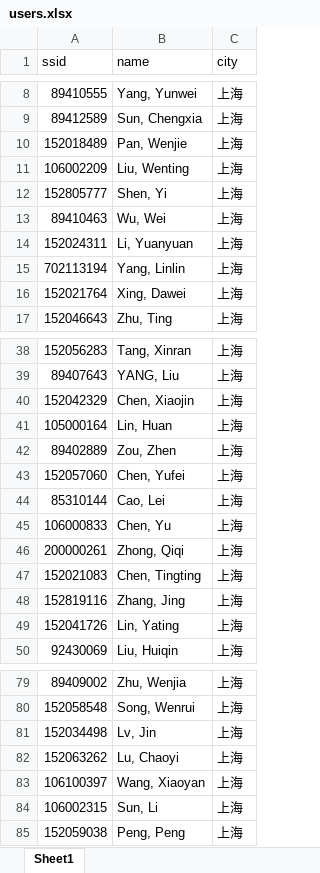
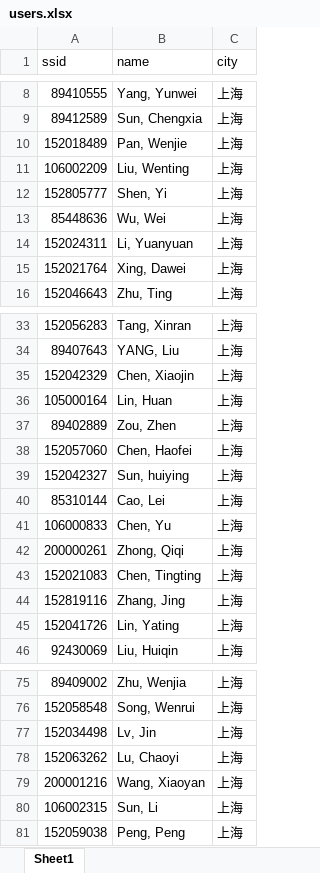
Before and after one commit to jiangyanglove/qiangsheng, an Excel workbook: storage/imports/users.xlsx, sheet Sheet1, drawn as a sheet; only a part is shown, gaps mark what is left out; values as stored, in another font and other column widths than the file's, no cell formats; removed rows and columns are numbered as before the commit, all else as after; the diff covers the shown part only; the diff names each change by its address in the sheet, - before the commit and + after, or states it on an @@ line.

```diff
--- a/storage/imports/users.xlsx (sheet Sheet1)
+++ b/storage/imports/users.xlsx (sheet Sheet1)
-A13 (ssid): 89410463
+A13 (ssid): 85448636
-row 15: 702113194 | Yang, Linlin | 上海
-B38 (name): Chen, Yufei
+B38 (name): Chen, Haofei
+row 39: 152042327 | Sun, huiying | 上海
-A79 (ssid): 106100397
+A79 (ssid): 200001216
```
Also changed, not shown: 5 added rows, 8 removed rows and 1 edited cell elsewhere in this sheet, cell formats.
